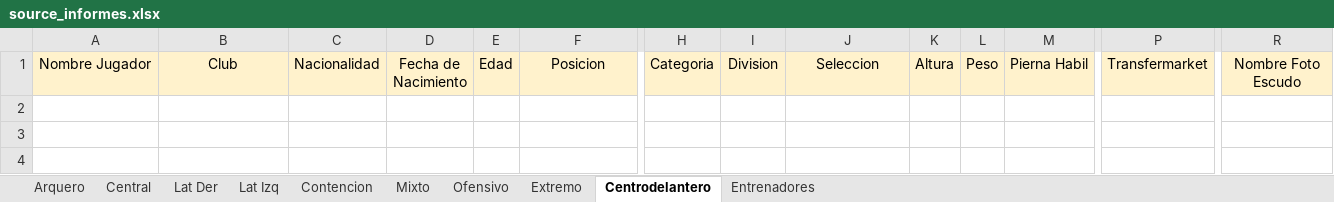
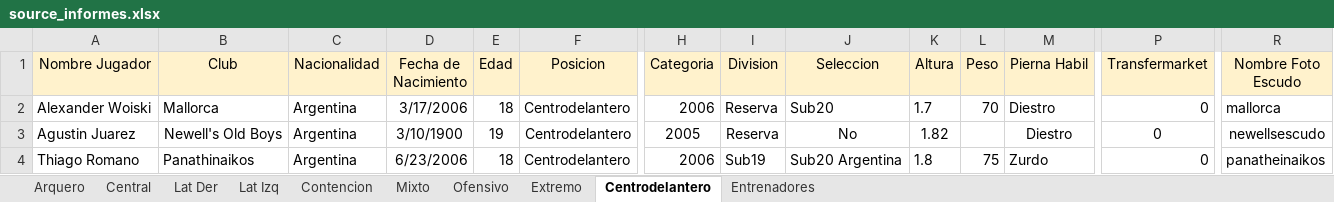
Before and after one commit to ipastore/scouting, an Excel workbook: data/source_informes.xlsx, sheet Centrodelantero, drawn as a sheet; only a part is shown, gaps mark what is left out; values as stored, in another font and other column widths than the file's, no borders; rows hold the shown columns only; the diff names each change by its address in the sheet, - before the commit and + after, or states it on an @@ line.

```diff
--- a/data/source_informes.xlsx (sheet Centrodelantero)
+++ b/data/source_informes.xlsx (sheet Centrodelantero)
+row 2: Alexander Woiski | Mallorca | Argentina | 3/17/2006 | 18 | Centrodelantero | 2006 | Reserva | Sub20 | 1.7 | 70 | Diestro | 0 | mallorca
+row 3: Agustin Juarez | Newell's Old Boys | Argentina | 3/10/1900 | 19 | Centrodelantero | 2005 | Reserva | No | 1.82 |  | Diestro | 0 | newellsescudo
+row 4: Thiago Romano | Panathinaikos | Argentina | 6/23/2006 | 18 | Centrodelantero | 2006 | Sub19 | Sub20 Argentina | 1.8 | 75 | Zurdo | 0 | panatheinaikos
```
Also changed, not shown: sheet Central, sheet Extremo, sheet Lat Izq, sheet Ofensivo, sheet Lat Der, sheet Mixto, 1 more sheet, 1 other file.
